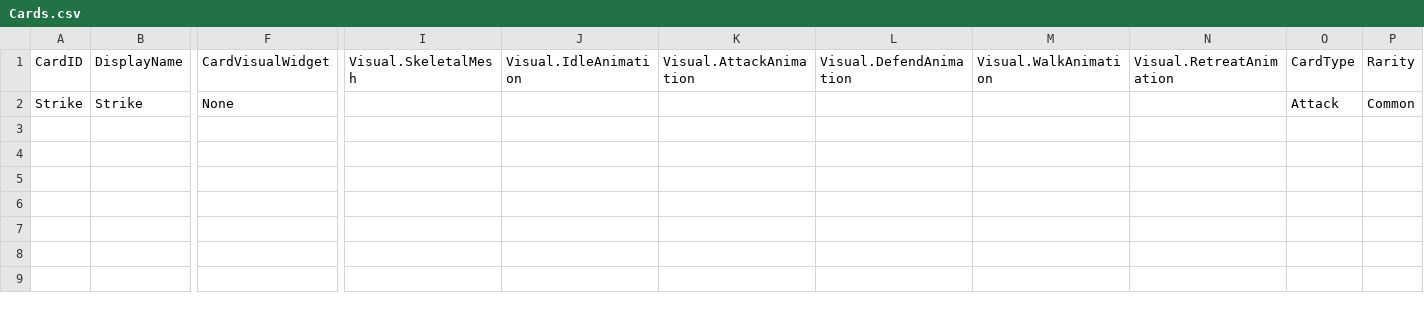
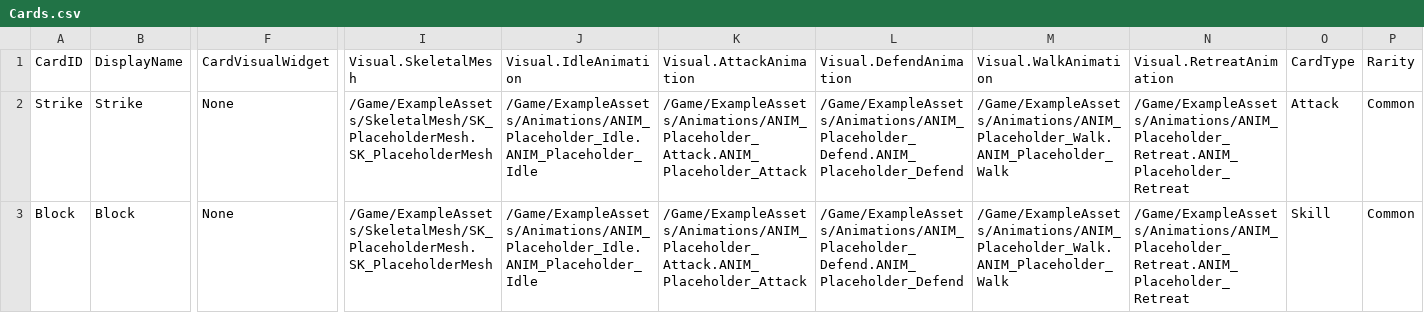
Before and after one commit to CiscoPrime/sudoxe, a CSV file: Data/Cards.csv, drawn as a sheet; only a part is shown, gaps mark what is left out; rows hold the shown columns only; the diff names each change by its address in the sheet, - before the commit and + after, or states it on an @@ line.

Commit message:
docs: add placeholder assets and update data

```diff
--- a/Data/Cards.csv
+++ b/Data/Cards.csv
-I2 (Visual.SkeletalMesh): (empty)
+I2 (Visual.SkeletalMesh): /Game/ExampleAssets/SkeletalMesh/SK_PlaceholderMesh.SK_PlaceholderMesh
-J2 (Visual.IdleAnimation): (empty)
+J2 (Visual.IdleAnimation): /Game/ExampleAssets/Animations/ANIM_Placeholder_Idle.ANIM_Placeholder_Idle
-K2 (Visual.AttackAnimation): (empty)
+K2 (Visual.AttackAnimation): /Game/ExampleAssets/Animations/ANIM_Placeholder_Attack.ANIM_Placeholder_Attack
-L2 (Visual.DefendAnimation): (empty)
+L2 (Visual.DefendAnimation): /Game/ExampleAssets/Animations/ANIM_Placeholder_Defend.ANIM_Placeholder_Defend
-M2 (Visual.WalkAnimation): (empty)
+M2 (Visual.WalkAnimation): /Game/ExampleAssets/Animations/ANIM_Placeholder_Walk.ANIM_Placeholder_Walk
-N2 (Visual.RetreatAnimation): (empty)
+N2 (Visual.RetreatAnimation): /Game/ExampleAssets/Animations/ANIM_Placeholder_Retreat.ANIM_Placeholder_Retreat
+row 3: Block | Block | None | /Game/ExampleAssets/SkeletalMesh/SK_PlaceholderMesh.SK_PlaceholderMesh | /Game/ExampleAssets/Animations/ANIM_Placeholder_Idle.ANIM_Placeholder_Idle | /Game/ExampleAssets/Animations/ANIM_Placeholder_Attack.ANIM_Placeholder_Attack | /Game/ExampleAssets/Animations/ANIM_Placeholder_Defend.ANIM_Placeholder_Defend | /Game/ExampleAssets/Animations/ANIM_Placeholder_Walk.ANIM_Placeholder_Walk | /Game/ExampleAssets/Animations/ANIM_Placeholder_Retreat.ANIM_Placeholder_Retreat | Skill | Common
```
Also changed, not shown: 8 other files.
